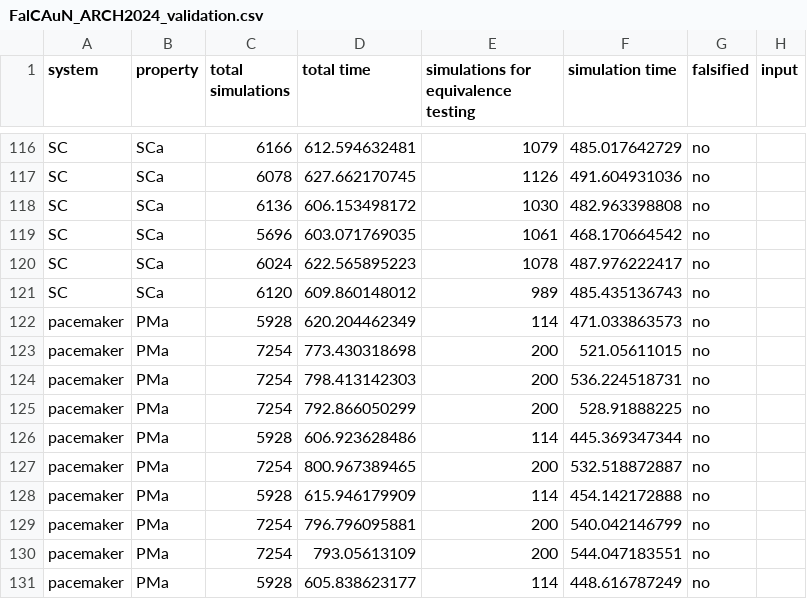
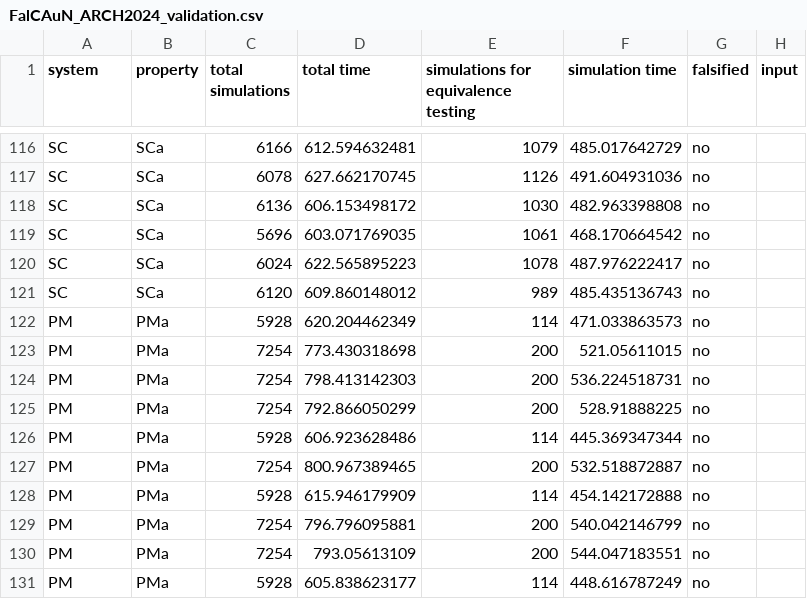
Before and after one commit to MasWag/FalCAuN-ARCH-COMP, a CSV file: FalCAuN_ARCH2024_validation.csv, drawn as a sheet; only a part is shown, gaps mark what is left out.

Commit message:
Updated the name of pacemaker model

```diff
--- a/FalCAuN_ARCH2024_validation.csv
+++ b/FalCAuN_ARCH2024_validation.csv
@@ -121,11 +121,11 @@ SC,SCa,6024,622.565895223,1078,487.976222417,no,
 SC,SCa,6120,609.860148012,989,485.435136743,no,
-pacemaker,PMa,5928,620.204462349,114,471.033863573,no,
-pacemaker,PMa,7254,773.430318698,200,521.05611015,no,
-pacemaker,PMa,7254,798.413142303,200,536.224518731,no,
-pacemaker,PMa,7254,792.866050299,200,528.91888225,no,
-pacemaker,PMa,5928,606.923628486,114,445.369347344,no,
-pacemaker,PMa,7254,800.967389465,200,532.518872887,no,
-pacemaker,PMa,5928,615.946179909,114,454.142172888,no,
-pacemaker,PMa,7254,796.796095881,200,540.042146799,no,
-pacemaker,PMa,7254,793.05613109,200,544.047183551,no,
-pacemaker,PMa,5928,605.838623177,114,448.616787249,no,
+PM,PMa,5928,620.204462349,114,471.033863573,no,
+PM,PMa,7254,773.430318698,200,521.05611015,no,
+PM,PMa,7254,798.413142303,200,536.224518731,no,
+PM,PMa,7254,792.866050299,200,528.91888225,no,
+PM,PMa,5928,606.923628486,114,445.369347344,no,
+PM,PMa,7254,800.967389465,200,532.518872887,no,
+PM,PMa,5928,615.946179909,114,454.142172888,no,
+PM,PMa,7254,796.796095881,200,540.042146799,no,
+PM,PMa,7254,793.05613109,200,544.047183551,no,
+PM,PMa,5928,605.838623177,114,448.616787249,no,
```
Also changed, not shown: FalCAuN_ARCH2024_summary.csv, 1 other file.
